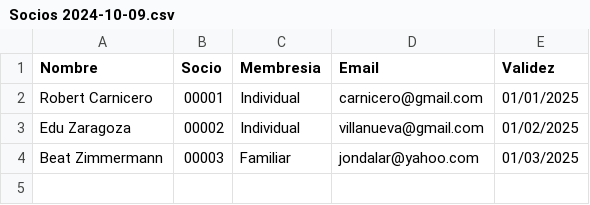
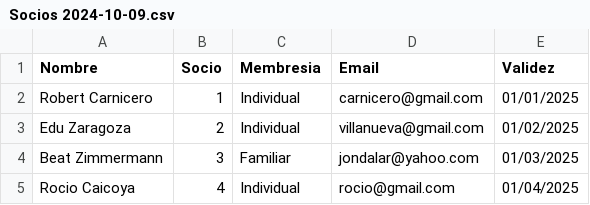
Before and after one commit to bzimmerm9/BHJC, a CSV file: Socios 2024-10-09.csv, drawn as a sheet.

```diff
--- a/Socios 2024-10-09.csv
+++ b/Socios 2024-10-09.csv
@@ -1,4 +1,5 @@
 Nombre,Socio,Membresia,Email,Validez
-Robert Carnicero,00001,Individual,carnicero@gmail.com,01/01/2025
-Edu Zaragoza,00002,Individual,villanueva@gmail.com,01/02/2025
-Beat Zimmermann,00003,Familiar,jondalar@yahoo.com,01/03/2025
+Robert Carnicero,1,Individual,carnicero@gmail.com,01/01/2025
+Edu Zaragoza,2,Individual,villanueva@gmail.com,01/02/2025
+Beat Zimmermann,3,Familiar,jondalar@yahoo.com,01/03/2025
+Rocio Caicoya,4,Individual,rocio@gmail.com,01/04/2025
```
Also changed, not shown: 4 other files.
